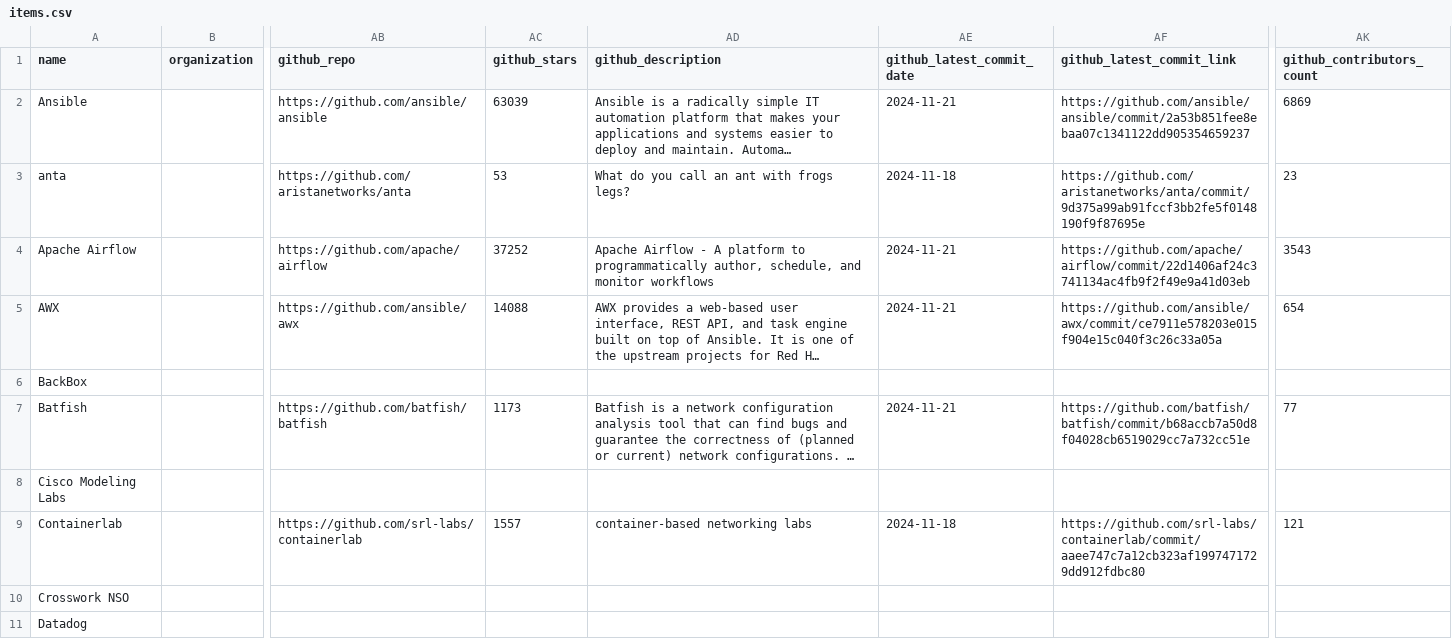
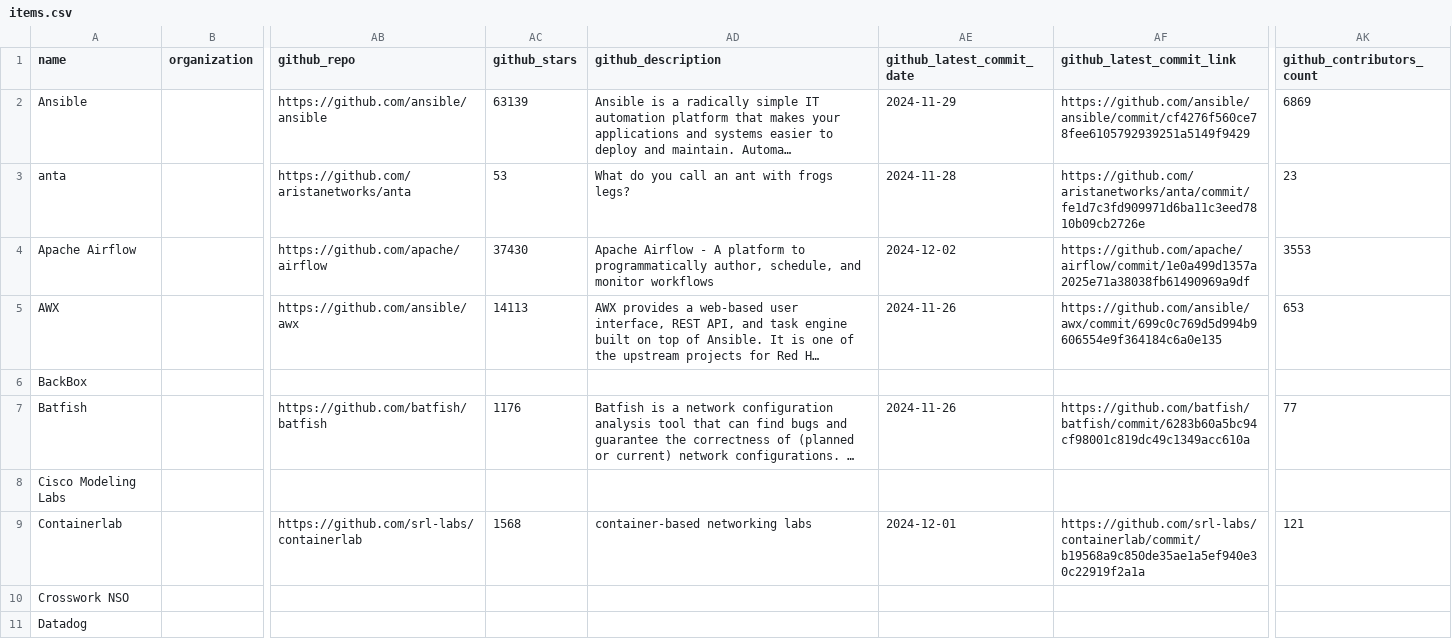
Before and after one commit to steinzi/network-automation-landscape, a CSV file: docs/items.csv, drawn as a sheet; only a part is shown, gaps mark what is left out; long unchanged cells end in …; the diff covers the shown part only; the diff names each change by its address in the sheet, - before the commit and + after, or states it on an @@ line.

```diff
--- a/docs/items.csv
+++ b/docs/items.csv
-AC2 (github_stars): 63039
+AC2 (github_stars): 63139
-AE2 (github_latest_commit_date): 2024-11-21
+AE2 (github_latest_commit_date): 2024-11-29
-AF2 (github_latest_commit_link): https://github.com/ansible/ansible/commit/2a53b851fee8ebaa07c1341122dd905354659237
+AF2 (github_latest_commit_link): https://github.com/ansible/ansible/commit/cf4276f560ce78fee6105792939251a5149f9429
-AE3 (github_latest_commit_date): 2024-11-18
+AE3 (github_latest_commit_date): 2024-11-28
-AF3 (github_latest_commit_link): https://github.com/aristanetworks/anta/commit/9d375a99ab91fccf3bb2fe5f0148190f9f87695e
+AF3 (github_latest_commit_link): https://github.com/aristanetworks/anta/commit/fe1d7c3fd909971d6ba11c3eed7810b09cb2726e
-AC4 (github_stars): 37252
+AC4 (github_stars): 37430
-AE4 (github_latest_commit_date): 2024-11-21
+AE4 (github_latest_commit_date): 2024-12-02
-AF4 (github_latest_commit_link): https://github.com/apache/airflow/commit/22d1406af24c3741134ac4fb9f2f49e9a41d03eb
+AF4 (github_latest_commit_link): https://github.com/apache/airflow/commit/1e0a499d1357a2025e71a38038fb61490969a9df
-AK4 (github_contributors_count): 3543
+AK4 (github_contributors_count): 3553
-AC5 (github_stars): 14088
+AC5 (github_stars): 14113
-AE5 (github_latest_commit_date): 2024-11-21
+AE5 (github_latest_commit_date): 2024-11-26
-AF5 (github_latest_commit_link): https://github.com/ansible/awx/commit/ce7911e578203e015f904e15c040f3c26c33a05a
+AF5 (github_latest_commit_link): https://github.com/ansible/awx/commit/699c0c769d5d994b9606554e9f364184c6a0e135
-AK5 (github_contributors_count): 654
+AK5 (github_contributors_count): 653
-AC7 (github_stars): 1173
+AC7 (github_stars): 1176
-AE7 (github_latest_commit_date): 2024-11-21
+AE7 (github_latest_commit_date): 2024-11-26
-AF7 (github_latest_commit_link): https://github.com/batfish/batfish/commit/b68accb7a50d8f04028cb6519029cc7a732cc51e
+AF7 (github_latest_commit_link): https://github.com/batfish/batfish/commit/6283b60a5bc94cf98001c819dc49c1349acc610a
-AC9 (github_stars): 1557
+AC9 (github_stars): 1568
-AE9 (github_latest_commit_date): 2024-11-18
+AE9 (github_latest_commit_date): 2024-12-01
-AF9 (github_latest_commit_link): https://github.com/srl-labs/containerlab/commit/aaee747c7a12cb323af1997471729dd912fdbc80
+AF9 (github_latest_commit_link): https://github.com/srl-labs/containerlab/commit/b19568a9c850de35ae1a5ef940e30c22919f2a1a
```
Also changed, not shown: 132 edited cells elsewhere in this file, 58 other files.
